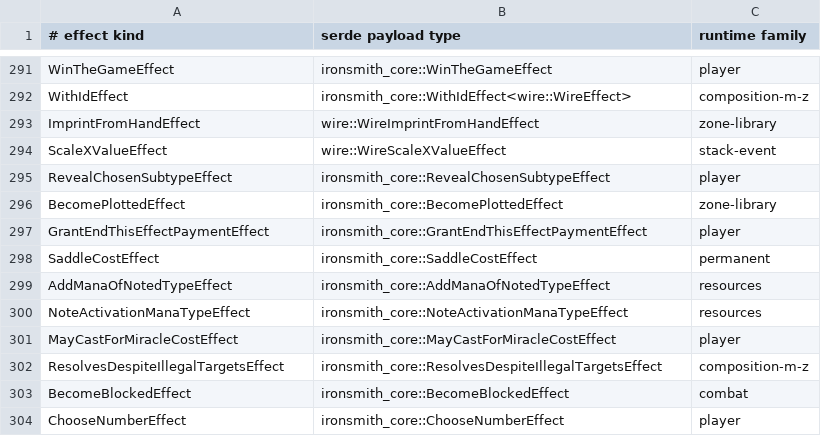
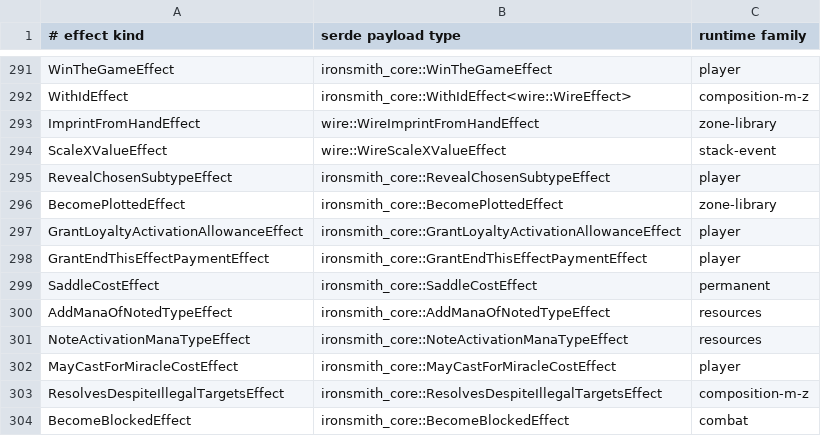
Before and after one commit to Chiplis/ironsmith, a TSV file: crates/ironsmith-artifact-effect-decoder/effect-registry.tsv, drawn as a sheet; only a part is shown, gaps mark what is left out; the shorter side is filled out with more unchanged rows; the diff names each change by its address in the sheet, - before the commit and + after, or states it on an @@ line.

Commit message:
Loyalty-activation allowances: extra activations and instant-speed activation this turn (CR 606.3)

```diff
--- a/crates/ironsmith-artifact-effect-decoder/effect-registry.tsv
+++ b/crates/ironsmith-artifact-effect-decoder/effect-registry.tsv
+row 297: GrantLoyaltyActivationAllowanceEffect | ironsmith_core::GrantLoyaltyActivationAllowanceEffect | player
```
Also changed, not shown: 23 other files.
